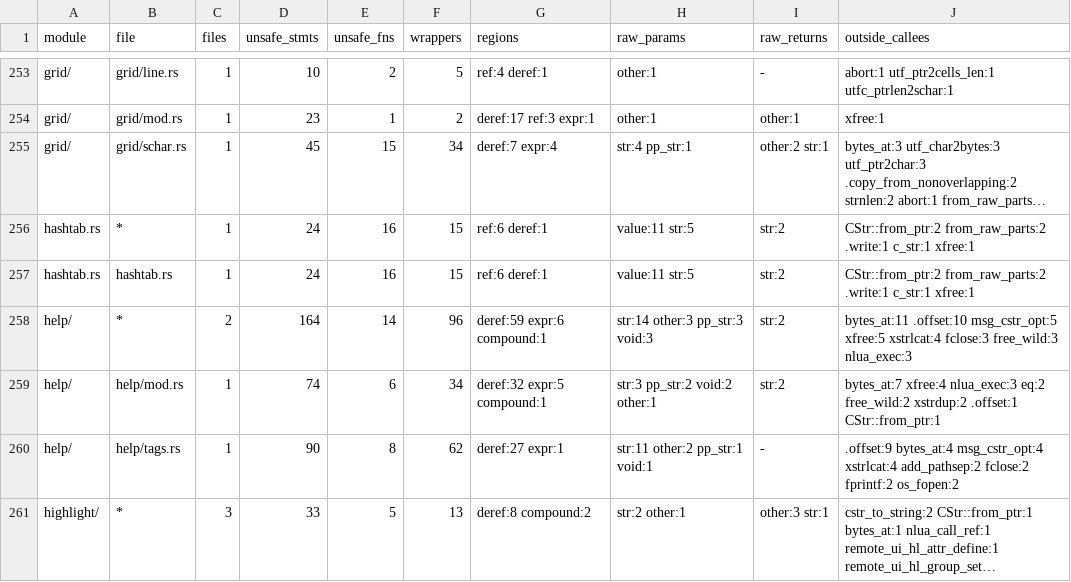
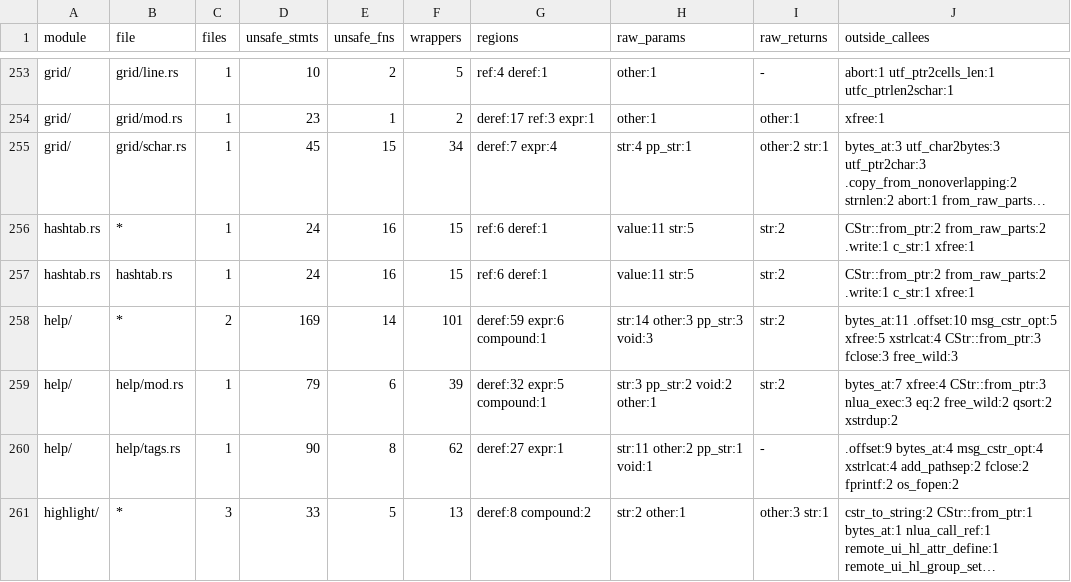
Before and after one commit to PsychoLlama/nvim.rs, a TSV file: metrics/finish-list.tsv, drawn as a sheet; only a part is shown, gaps mark what is left out; long unchanged cells end in ….

Commit message:
Record oracles for :helptags output, help scoring and arglist edits
Goal: pin what the help and argument-list code answers before it moves off
`FILE *`, the scratch arrays and raw `ArgList` pointers.

- `tests/unit/help_oracle.rs`: `:helptags ++t` over a sandbox copy of
  `runtime/doc` must write the committed `runtime/doc/tags` byte for byte
  (it is generated by this code), plus a digest; and a hostile tree --
  multibyte tags, `*`/`|`/`\`/`/` inside tags, CR ends, `>`/`>lang`
  examples, lines past the 1024-byte read with tags on both sides of the
  cut, a NUL mid-line, duplicates within and across files (E154), a
  subdirectory, every suffix case -- digested over the tags files read back
  as blobs and the message history, three runs (`doc`, `++t`, absolute
  with a trailing slash). Recorded on the `FILE *` writer.
- `help/mod.rs` lib tests (Miri-able): a digest of `help_heuristic` over 28
  names x every offset x case, the match sort, and the `@xx` split.
  The sort case is ignored under Miri on this code: libc's `qsort` is a
  foreign call there.
- `tests/unit/help.rs`: `:helptags ALL` with a read-only doc dir, subjects
  holding `|`/`*`/`"`/spaces/multibyte for completion and `:help`, and a
  language with no docs.
- `tests/unit/arglist.rs`: an argument list edited from under a walk --
  `:argdo` bodies that delete/add/wipe, `:next`/`:argedit` autocommands that
  wipe or replace the list and read `argv()` meanwhile, `BufAdd` re-entering
  `:argadd` (E1156), local/global lists across `:split`/`:tabnew`/
  `:arglocal`/`:argglobal`, `argv()`/`argc()`/`arglistid()` aimed at missing
  windows, `:all`, `:argdedupe`, the listing, `##`.

The help and arglist scripts' expected logs are upstream nvim 0.12.5's own
output for the same script; this tree matched it before any change.

Growth allowed (`--allow-growth`): the lib tests call the pointer forms
(`help_heuristic`, `help_compare` through `qsort`, `check_help_lang`), +5
unchecked statements in `help/mod.rs` that go with those forms.

```diff
--- a/metrics/finish-list.tsv
+++ b/metrics/finish-list.tsv
@@ -257,4 +257,4 @@ hashtab.rs	*	1	24	16	15	ref:6 deref:1	value:11 str:5	str:2	CStr::from_ptr:2 from
 hashtab.rs	hashtab.rs	1	24	16	15	ref:6 deref:1	value:11 str:5	str:2	CStr::from_ptr:2 from_raw_parts:2 .write:1 c_str:1 xfree:1
-help/	*	2	164	14	96	deref:59 expr:6 compound:1	str:14 other:3 pp_str:3 void:3	str:2	bytes_at:11 .offset:10 msg_cstr_opt:5 xfree:5 xstrlcat:4 fclose:3 free_wild:3 nlua_exec:3
-help/	help/mod.rs	1	74	6	34	deref:32 expr:5 compound:1	str:3 pp_str:2 void:2 other:1	str:2	bytes_at:7 xfree:4 nlua_exec:3 eq:2 free_wild:2 xstrdup:2 .offset:1 CStr::from_ptr:1
+help/	*	2	169	14	101	deref:59 expr:6 compound:1	str:14 other:3 pp_str:3 void:3	str:2	bytes_at:11 .offset:10 msg_cstr_opt:5 xfree:5 xstrlcat:4 CStr::from_ptr:3 fclose:3 free_wild:3
+help/	help/mod.rs	1	79	6	39	deref:32 expr:5 compound:1	str:3 pp_str:2 void:2 other:1	str:2	bytes_at:7 xfree:4 CStr::from_ptr:3 nlua_exec:3 eq:2 free_wild:2 qsort:2 xstrdup:2
 help/	help/tags.rs	1	90	8	62	deref:27 expr:1	str:11 other:2 pp_str:1 void:1	-	.offset:9 bytes_at:4 msg_cstr_opt:4 xstrlcat:4 add_pathsep:2 fclose:2 fprintf:2 os_fopen:2
```
Also changed, not shown: metrics/wrapper-callees.tsv, 7 other files.
